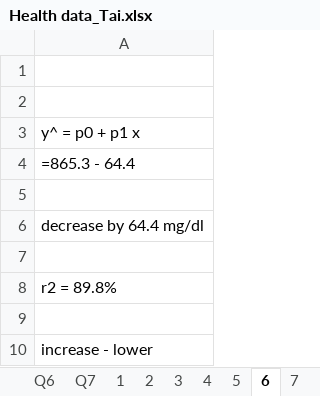
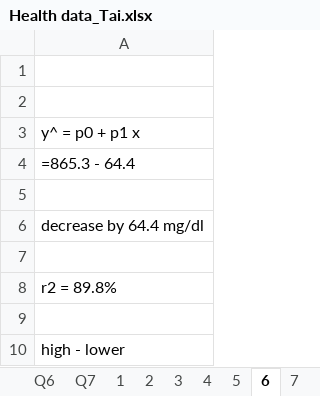
Before and after one commit to Joseph-Tai-Nguyen/SaskPolytech-AIDA-2425, an Excel workbook: Fall-Semester/ANLT600/Test4/Health data_Tai.xlsx, sheet 6, drawn as a sheet; values as stored, in another font and other column widths than the file's, no borders; the diff names each change by its address in the sheet, - before the commit and + after, or states it on an @@ line.

```diff
--- a/Fall-Semester/ANLT600/Test4/Health data_Tai.xlsx (sheet 6)
+++ b/Fall-Semester/ANLT600/Test4/Health data_Tai.xlsx (sheet 6)
-A10: increase - lower
+A10: high - lower
```
Also changed, not shown: charts or pictures, Fall-Semester/ANLT600/Test4/Practice test_health_data_Solution.xlsx.
